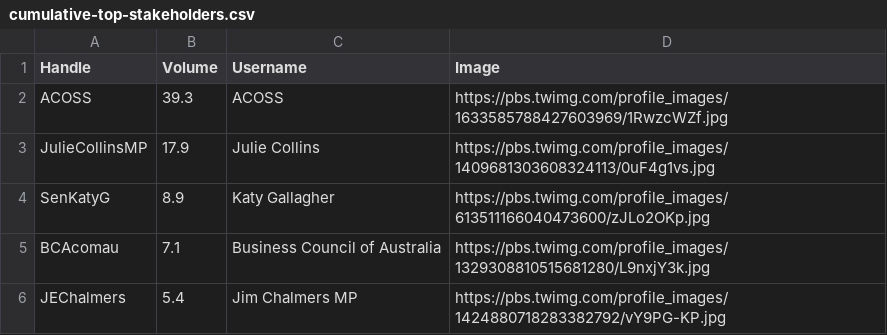
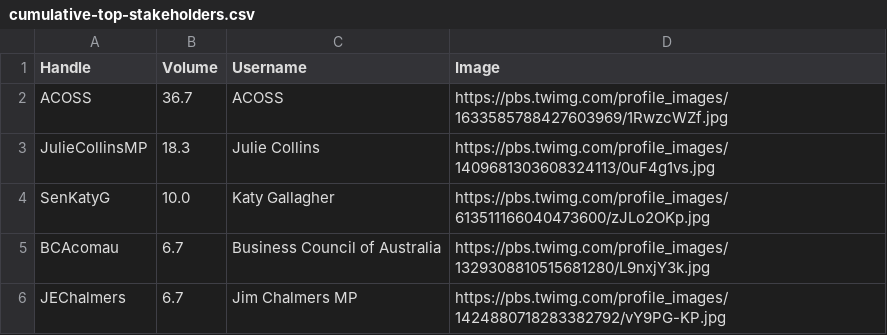
Before and after one commit to isentia-gapi/au_budget, a CSV file: cumulative-top-stakeholders.csv, drawn as a sheet.

Commit message:
committing files

```diff
--- a/cumulative-top-stakeholders.csv
+++ b/cumulative-top-stakeholders.csv
@@ -1,6 +1,6 @@
 Handle,Volume,Username,Image
-ACOSS,39.3,ACOSS,https://pbs.twimg.com/profile_images/1633585788427603969/1RwzcWZf.jpg
-JulieCollinsMP,17.9,Julie Collins,https://pbs.twimg.com/profile_images/1409681303608324113/0uF4g1vs.jpg
-SenKatyG,8.9,Katy Gallagher,https://pbs.twimg.com/profile_images/613511166040473600/zJLo2OKp.jpg
-BCAcomau,7.1,Business Council of Australia,https://pbs.twimg.com/profile_images/1329308810515681280/L9nxjY3k.jpg
-JEChalmers,5.4,Jim Chalmers MP,https://pbs.twimg.com/profile_images/1424880718283382792/vY9PG-KP.jpg
+ACOSS,36.7,ACOSS,https://pbs.twimg.com/profile_images/1633585788427603969/1RwzcWZf.jpg
+JulieCollinsMP,18.3,Julie Collins,https://pbs.twimg.com/profile_images/1409681303608324113/0uF4g1vs.jpg
+SenKatyG,10.0,Katy Gallagher,https://pbs.twimg.com/profile_images/613511166040473600/zJLo2OKp.jpg
+BCAcomau,6.7,Business Council of Australia,https://pbs.twimg.com/profile_images/1329308810515681280/L9nxjY3k.jpg
+JEChalmers,6.7,Jim Chalmers MP,https://pbs.twimg.com/profile_images/1424880718283382792/vY9PG-KP.jpg
```
